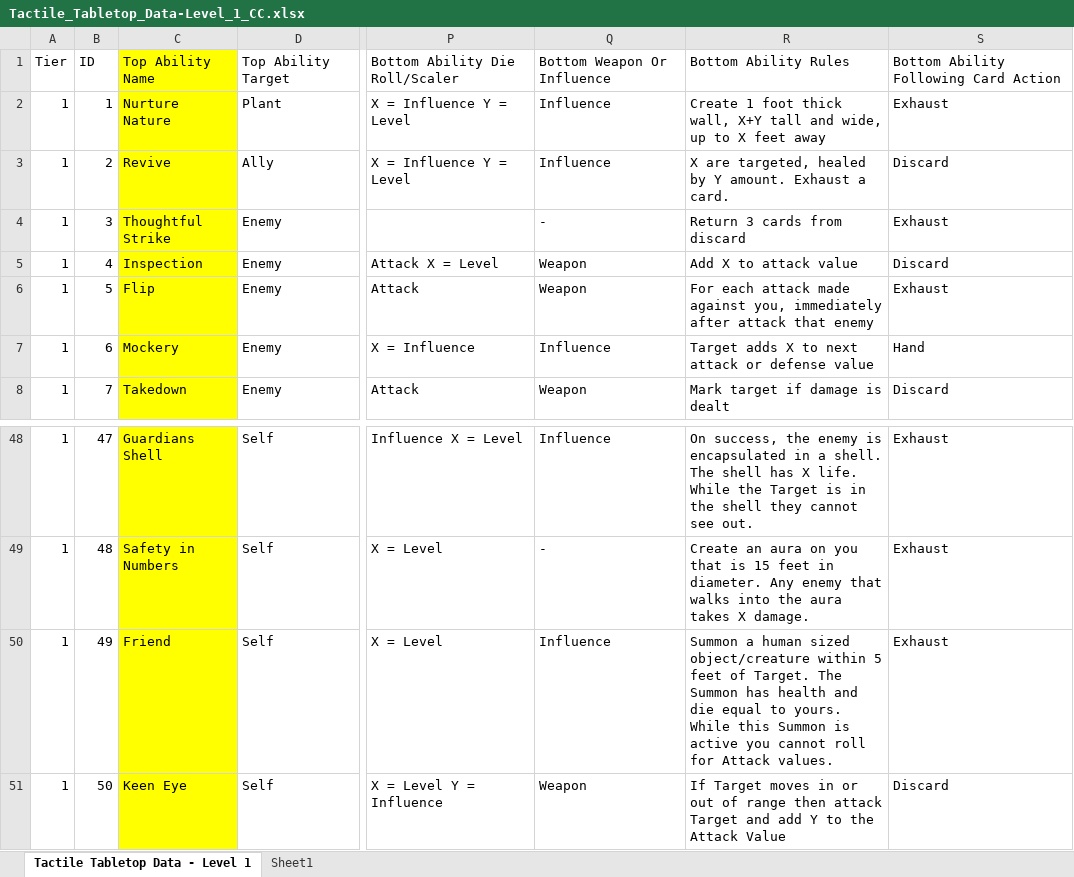
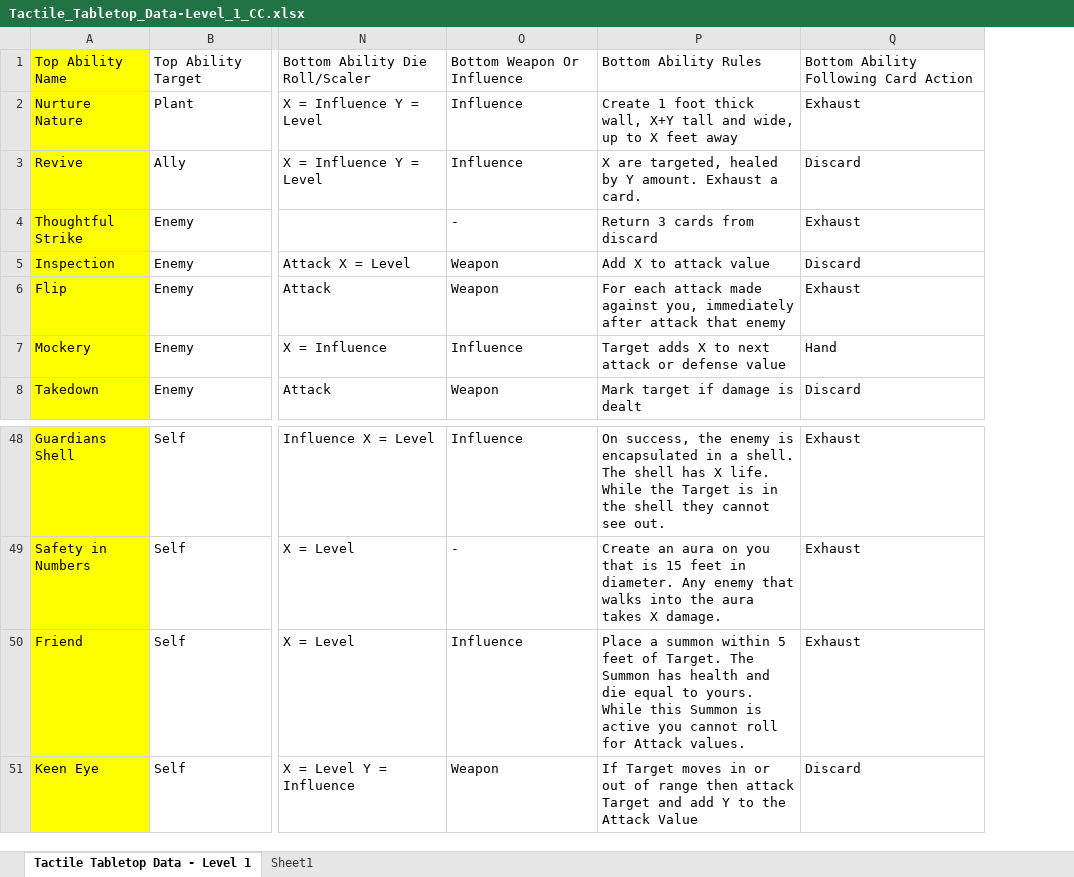
Before and after one commit to isabella232/TableTopRolePlaying_Squib, an Excel workbook: tactile_tabletop/Character Cards/Tactile_Tabletop_Data-Level_1_CC.xlsx, sheet Tactile Tabletop Data - Level 1, drawn as a sheet; only a part is shown, gaps mark what is left out; values as stored, in another font and other column widths than the file's, no borders; removed rows and columns are numbered as before the commit, all else as after; the diff names each change by its address in the sheet, - before the commit and + after, or states it on an @@ line.

Commit message:
changes for cards and level 3 cards

```diff
--- a/tactile_tabletop/Character Cards/Tactile_Tabletop_Data-Level_1_CC.xlsx (sheet Tactile Tabletop Data - Level 1)
+++ b/tactile_tabletop/Character Cards/Tactile_Tabletop_Data-Level_1_CC.xlsx (sheet Tactile Tabletop Data - Level 1)
-column A, rows 1-8: Tier | 1 | 1 | 1 | 1 | 1 | 1 | 1; rows 48-51: all 1
-column B, rows 1-8: ID | 1 | 2 | 3 | 4 | 5 | 6 | 7; rows 48-51: 47 | 48 | 49 | 50
-P50: Summon a human sized object/creature within 5…
+P50: Place a summon within 5…
```
Also changed, not shown: tactile_tabletop/Character Cards/Tactile_Tabletop_Data-Level_2_CC.xlsx, tactile_tabletop/Character Cards/Tactile_Tabletop_Data-Level_3_CC.xlsx.
